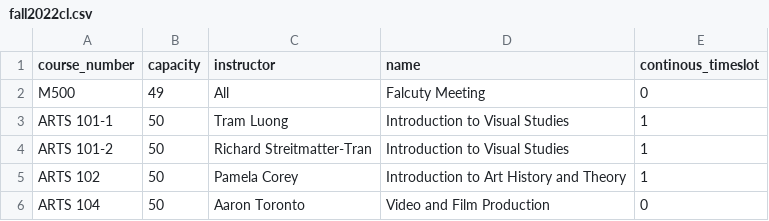
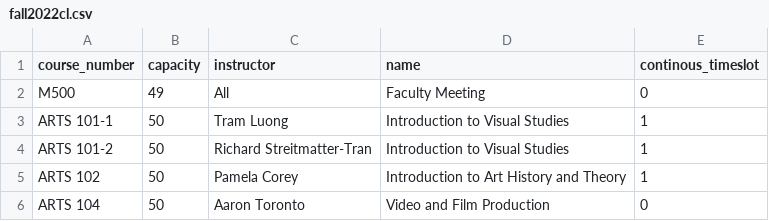
Before and after one commit to p1geonium/fulbright-files, a CSV file: fall2022cl.csv, drawn as a sheet; only a part is shown.

```diff
--- a/fall2022cl.csv
+++ b/fall2022cl.csv
@@ -1,3 +1,3 @@
 course_number,capacity,instructor,name,continous_timeslot
-M500,49,All,Falcuty Meeting,0
+M500,49,All,Faculty Meeting,0
 ARTS 101-1,50,Tram Luong,Introduction to Visual Studies,1
```
Also changed, not shown: course-large.csv.
